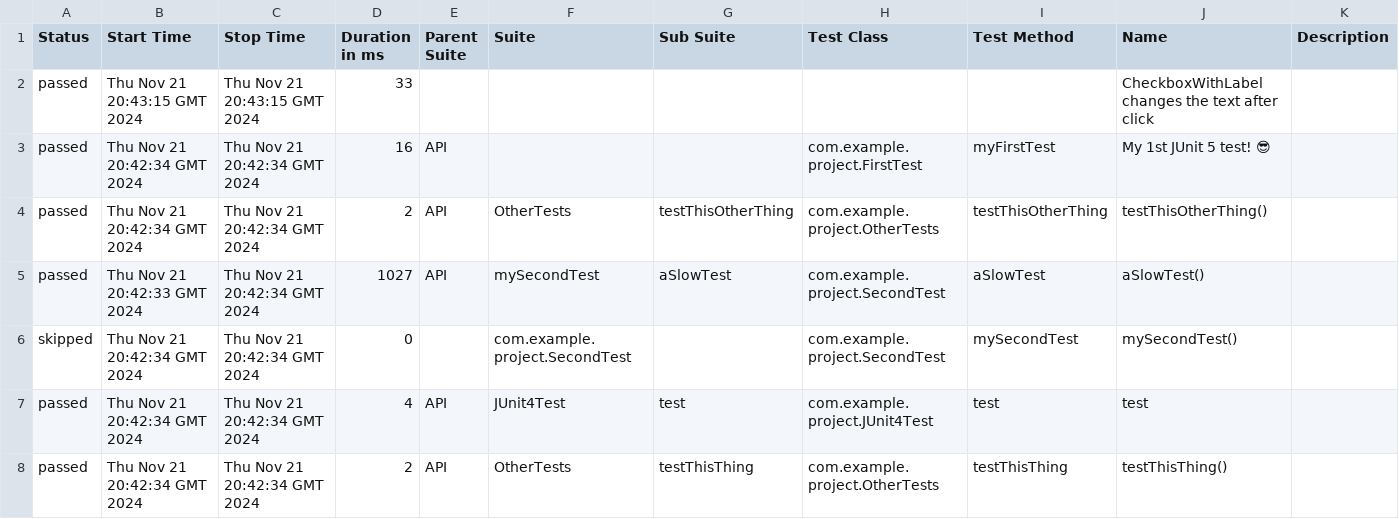
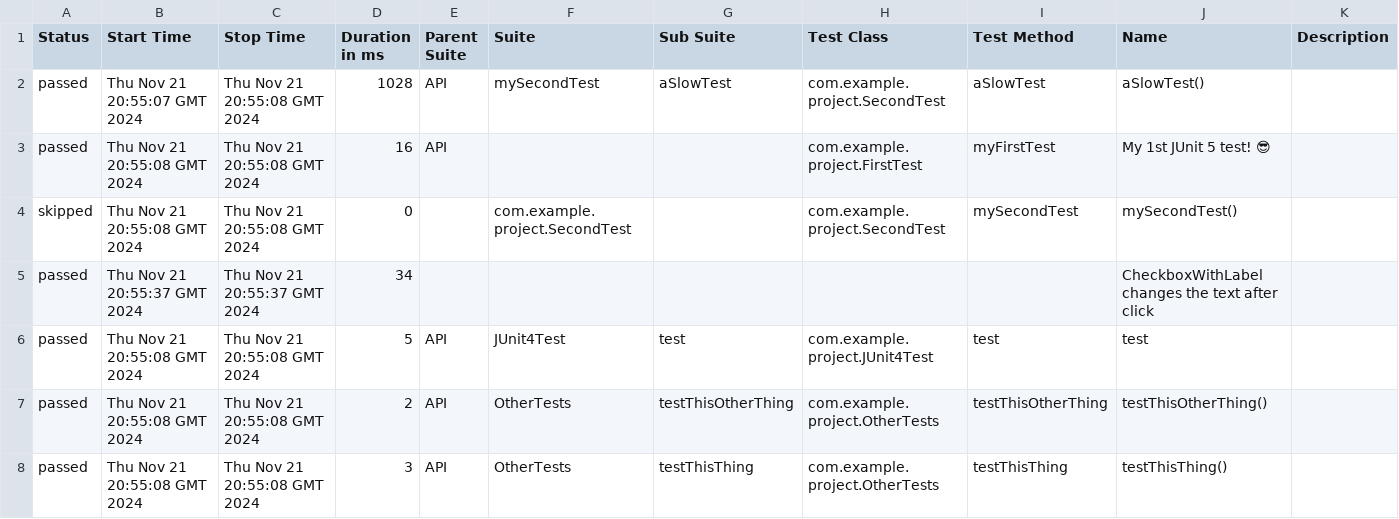
Before and after one commit to aduarteKG/allure-reports, a CSV file: 14/data/suites.csv, drawn as a sheet.

```diff
--- a/14/data/suites.csv
+++ b/14/data/suites.csv
@@ -1,8 +1,8 @@
 "Status","Start Time","Stop Time","Duration in ms","Parent Suite","Suite","Sub Suite","Test Class","Test Method","Name","Description"
-"passed","Thu Nov 21 20:43:15 GMT 2024","Thu Nov 21 20:43:15 GMT 2024","33","","","","","","CheckboxWithLabel changes the text after click",""
-"passed","Thu Nov 21 20:42:34 GMT 2024","Thu Nov 21 20:42:34 GMT 2024","16","API","","","com.example.project.FirstTest","myFirstTest","My 1st JUnit 5 test! 😎",""
-"passed","Thu Nov 21 20:42:34 GMT 2024","Thu Nov 21 20:42:34 GMT 2024","2","API","OtherTests","testThisOtherThing","com.example.project.OtherTests","testThisOtherThing","testThisOtherThing()",""
-"passed","Thu Nov 21 20:42:33 GMT 2024","Thu Nov 21 20:42:34 GMT 2024","1027","API","mySecondTest","aSlowTest","com.example.project.SecondTest","aSlowTest","aSlowTest()",""
-"skipped","Thu Nov 21 20:42:34 GMT 2024","Thu Nov 21 20:42:34 GMT 2024","0","","com.example.project.SecondTest","","com.example.project.SecondTest","mySecondTest","mySecondTest()",""
-"passed","Thu Nov 21 20:42:34 GMT 2024","Thu Nov 21 20:42:34 GMT 2024","4","API","JUnit4Test","test","com.example.project.JUnit4Test","test","test",""
-"passed","Thu Nov 21 20:42:34 GMT 2024","Thu Nov 21 20:42:34 GMT 2024","2","API","OtherTests","testThisThing","com.example.project.OtherTests","testThisThing","testThisThing()",""
+"passed","Thu Nov 21 20:55:07 GMT 2024","Thu Nov 21 20:55:08 GMT 2024","1028","API","mySecondTest","aSlowTest","com.example.project.SecondTest","aSlowTest","aSlowTest()",""
+"passed","Thu Nov 21 20:55:08 GMT 2024","Thu Nov 21 20:55:08 GMT 2024","16","API","","","com.example.project.FirstTest","myFirstTest","My 1st JUnit 5 test! 😎",""
+"skipped","Thu Nov 21 20:55:08 GMT 2024","Thu Nov 21 20:55:08 GMT 2024","0","","com.example.project.SecondTest","","com.example.project.SecondTest","mySecondTest","mySecondTest()",""
+"passed","Thu Nov 21 20:55:37 GMT 2024","Thu Nov 21 20:55:37 GMT 2024","34","","","","","","CheckboxWithLabel changes the text after click",""
+"passed","Thu Nov 21 20:55:08 GMT 2024","Thu Nov 21 20:55:08 GMT 2024","5","API","JUnit4Test","test","com.example.project.JUnit4Test","test","test",""
+"passed","Thu Nov 21 20:55:08 GMT 2024","Thu Nov 21 20:55:08 GMT 2024","2","API","OtherTests","testThisOtherThing","com.example.project.OtherTests","testThisOtherThing","testThisOtherThing()",""
+"passed","Thu Nov 21 20:55:08 GMT 2024","Thu Nov 21 20:55:08 GMT 2024","3","API","OtherTests","testThisThing","com.example.project.OtherTests","testThisThing","testThisThing()",""
```
Also changed, not shown: 33 other files.
